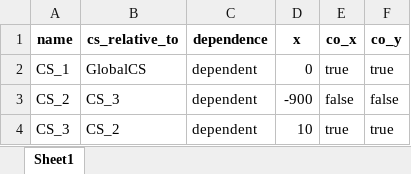
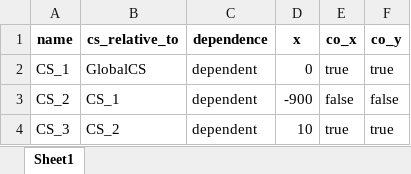
Before and after one commit to alexbashkatov6/trial_Project, an Excel workbook: station_in_config/CoordinateSystem.xlsx, sheet Sheet1, drawn as a sheet; values as stored, in another font and other column widths than the file's, no borders; the diff names each change by its address in the sheet, - before the commit and + after, or states it on an @@ line.

```diff
--- a/station_in_config/CoordinateSystem.xlsx (sheet Sheet1)
+++ b/station_in_config/CoordinateSystem.xlsx (sheet Sheet1)
-B3 (cs_relative_to): CS_3
+B3 (cs_relative_to): CS_1
```
Also changed, not shown: station_in_config/Line.xlsx, 4 other files.
